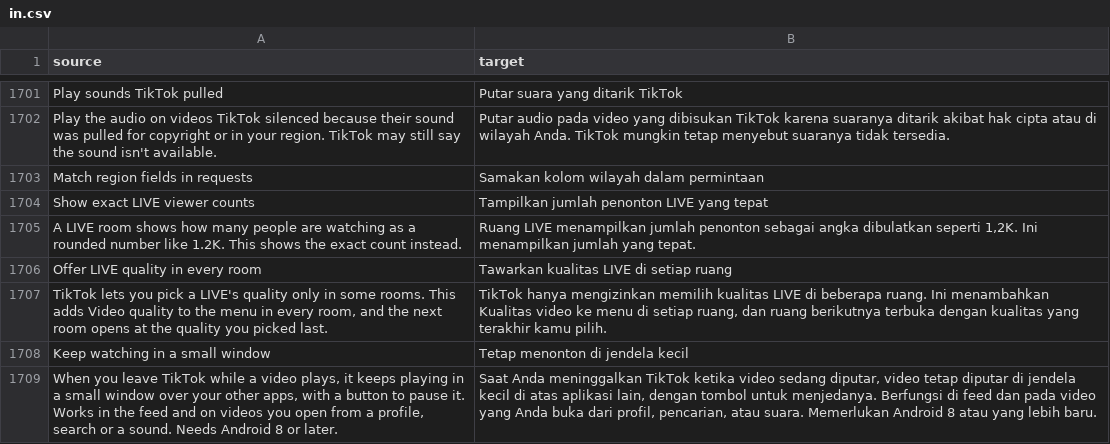
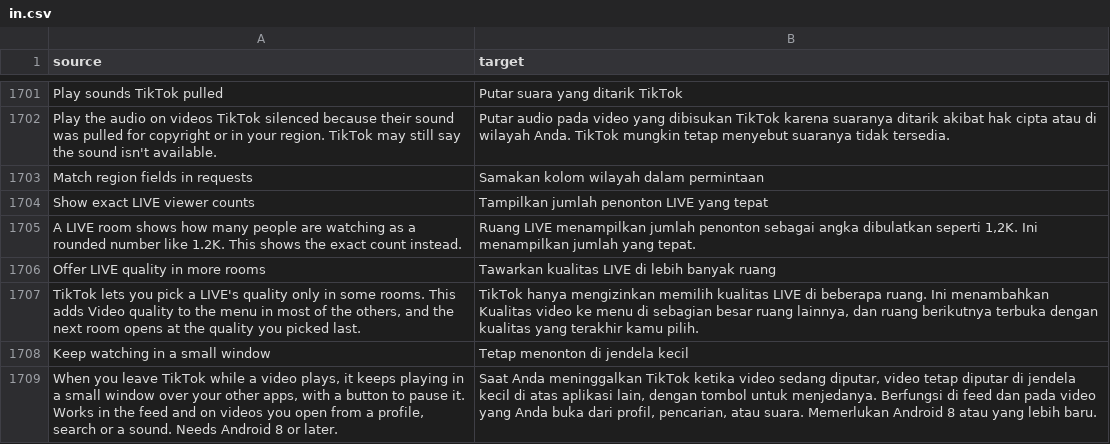
Before and after one commit to Nezumi-2711/HushFeed, a CSV file: extensions/tiktok/src/main/l10n/in.csv, drawn as a sheet; only a part is shown, gaps mark what is left out.

Commit message:
docs(live): say more rooms, not every room, for the LIVE quality switch
The menu builder still leaves the newer picker out of audio rooms,
low-latency rooms TikTok blocks it in, and rooms whose stream asks for
the older picker TikTok then doesn't show. So the switch is Offer LIVE
quality in more rooms, its summary says most of the others, and the
patch description, README row and CHANGELOG bullet follow, in all nine
languages.

The #63 bullet now names Long-press controls, since the long press it
swallows is caught in that patch's hooks.

Refs #57
Refs #63

```diff
--- a/extensions/tiktok/src/main/l10n/in.csv
+++ b/extensions/tiktok/src/main/l10n/in.csv
@@ -1705,4 +1705,4 @@ Show exact LIVE viewer counts,Tampilkan jumlah penonton LIVE yang tepat
 A LIVE room shows how many people are watching as a rounded number like 1.2K. This shows the exact count instead.,"Ruang LIVE menampilkan jumlah penonton sebagai angka dibulatkan seperti 1,2K. Ini menampilkan jumlah yang tepat."
-Offer LIVE quality in every room,Tawarkan kualitas LIVE di setiap ruang
-"TikTok lets you pick a LIVE's quality only in some rooms. This adds Video quality to the menu in every room, and the next room opens at the quality you picked last.","TikTok hanya mengizinkan memilih kualitas LIVE di beberapa ruang. Ini menambahkan Kualitas video ke menu di setiap ruang, dan ruang berikutnya terbuka dengan kualitas yang terakhir kamu pilih."
+Offer LIVE quality in more rooms,Tawarkan kualitas LIVE di lebih banyak ruang
+"TikTok lets you pick a LIVE's quality only in some rooms. This adds Video quality to the menu in most of the others, and the next room opens at the quality you picked last.","TikTok hanya mengizinkan memilih kualitas LIVE di beberapa ruang. Ini menambahkan Kualitas video ke menu di sebagian besar ruang lainnya, dan ruang berikutnya terbuka dengan kualitas yang terakhir kamu pilih."
 Keep watching in a small window,Tetap menonton di jendela kecil
```
Also changed, not shown: extensions/tiktok/src/main/l10n/az.tsv, extensions/tiktok/src/main/l10n/de.tsv, 24 other files.
